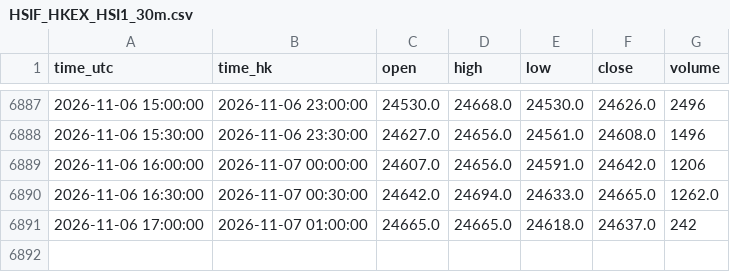
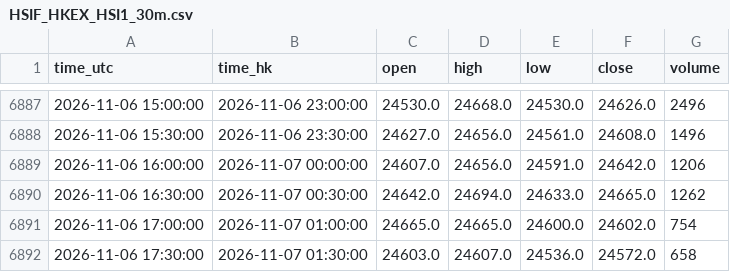
Before and after one commit to ronaldo8282/rs-us-daily, a CSV file: docs/tpo/data/HSIF_HKEX_HSI1_30m.csv, drawn as a sheet; only a part is shown, gaps mark what is left out.

Commit message:
HSIF TPO live 30m: session 2026-11-06 through 01:30

```diff
--- a/docs/tpo/data/HSIF_HKEX_HSI1_30m.csv
+++ b/docs/tpo/data/HSIF_HKEX_HSI1_30m.csv
@@ -6889,3 +6889,4 @@ time_utc,time_hk,open,high,low,close,volume
 2026-11-06 16:00:00,2026-11-07 00:00:00,24607.0,24656.0,24591.0,24642.0,1206
-2026-11-06 16:30:00,2026-11-07 00:30:00,24642.0,24694.0,24633.0,24665.0,1262.0
-2026-11-06 17:00:00,2026-11-07 01:00:00,24665.0,24665.0,24618.0,24637.0,242
+2026-11-06 16:30:00,2026-11-07 00:30:00,24642.0,24694.0,24633.0,24665.0,1262
+2026-11-06 17:00:00,2026-11-07 01:00:00,24665.0,24665.0,24600.0,24602.0,754
+2026-11-06 17:30:00,2026-11-07 01:30:00,24603.0,24607.0,24536.0,24572.0,658
```
Also changed, not shown: 1 other file.
